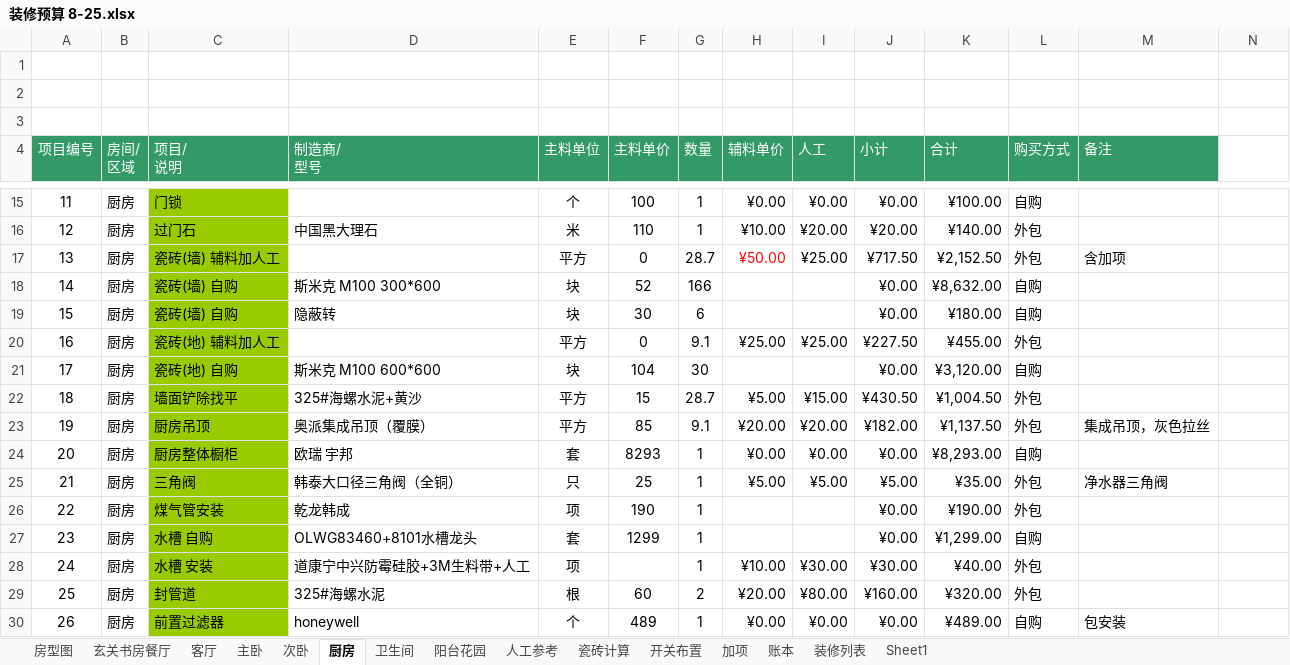
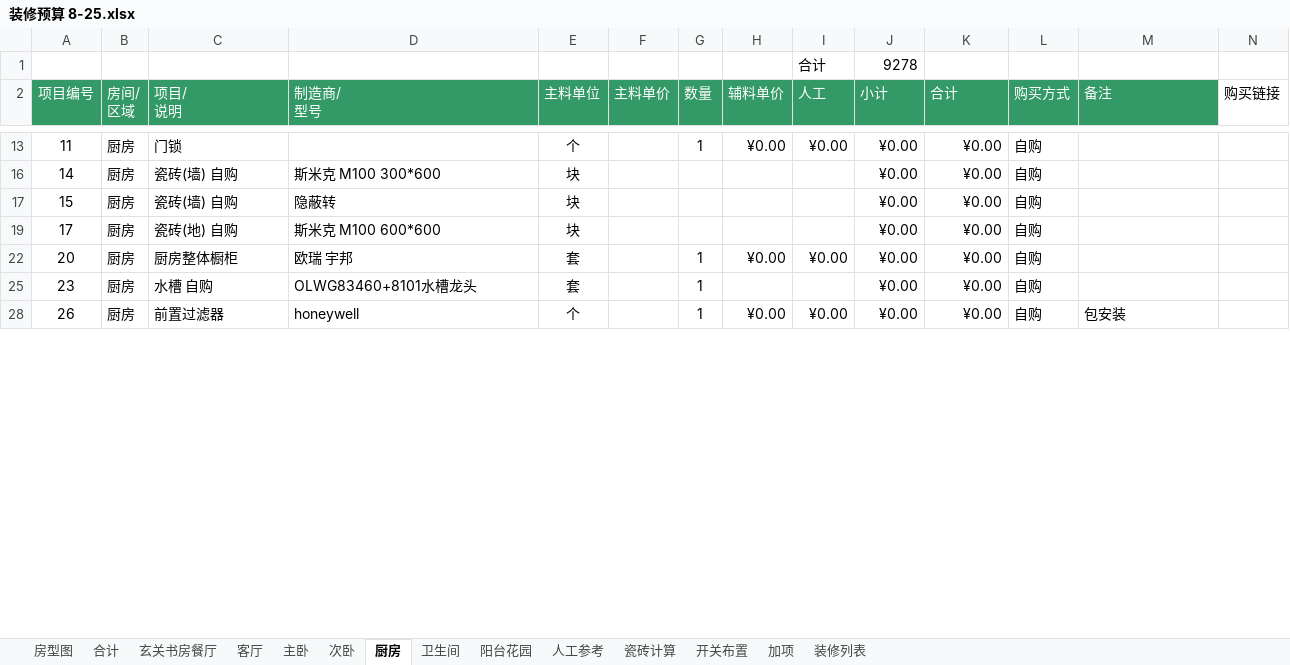
Before and after one commit to lolandkidtress/zhuangxiu, an Excel workbook: 装修预算 8-25.xlsx, sheet 厨房, drawn as a sheet; only a part is shown, gaps mark what is left out; values as stored, in another font and other column widths than the file's, no borders; conditional formats not drawn; removed rows and columns are numbered as before the commit, all else as after; the diff covers the shown part only; the diff names each change by its address in the sheet, - before the commit and + after, or states it on an @@ line.

```diff
--- a/装修预算 8-25.xlsx (sheet 厨房)
+++ b/装修预算 8-25.xlsx (sheet 厨房)
-sheet tab: 账本
-sheet tab: Sheet1
+sheet tab: 合计
-row 1: (empty)
+row 1:  |  |  |  |  |  |  |  | 合计 | 9278
-row 2: (empty)
-row 3: (empty)
-N2: (empty)
+N2: 购买链接
-C13 fill: #99CC00
+C13 fill: none
-F13 (主料单价): 100
+F13 (主料单价): (empty)
-K13 (合计): ¥100.00
+K13 (合计): ¥0.00
-row 16: 12 | 厨房 | 过门石 | 中国黑大理石 | 米 | 110 | 1 | ¥10.00 | ¥20.00 | ¥20.00 | ¥140.00 | 外包
-row 17: 13 | 厨房 | 瓷砖(墙) 辅料加人工 |  | 平方 | 0 | 28.7 | ¥50.00 | ¥25.00 | ¥717.50 | ¥2,152.50 | 外包 | 含加项
-C16:C17 fill: #99CC00
+C16:C17 fill: none
-F16 (主料单价): 52
+F16 (主料单价): (empty)
-G16 (数量): 166
+G16 (数量): (empty)
-K16 (合计): ¥8,632.00
+K16 (合计): ¥0.00
-F17 (主料单价): 30
+F17 (主料单价): (empty)
-G17 (数量): 6
+G17 (数量): (empty)
-K17 (合计): ¥180.00
+K17 (合计): ¥0.00
-row 20: 16 | 厨房 | 瓷砖(地) 辅料加人工 |  | 平方 | 0 | 9.1 | ¥25.00 | ¥25.00 | ¥227.50 | ¥455.00 | 外包
-C19 fill: #99CC00
+C19 fill: none
-F19 (主料单价): 104
+F19 (主料单价): (empty)
-G19 (数量): 30
+G19 (数量): (empty)
-K19 (合计): ¥3,120.00
+K19 (合计): ¥0.00
-row 22: 18 | 厨房 | 墙面铲除找平 | 325#海螺水泥+黄沙 | 平方 | 15 | 28.7 | ¥5.00 | ¥15.00 | ¥430.50 | ¥1,004.50 | 外包
-row 23: 19 | 厨房 | 厨房吊顶 | 奥派集成吊顶（覆膜） | 平方 | 85 | 9.1 | ¥20.00 | ¥20.00 | ¥182.00 | ¥1,137.50 | 外包 | 集成吊顶，灰色拉丝
-C22 fill: #99CC00
+C22 fill: none
-F22 (主料单价): 8293
+F22 (主料单价): (empty)
-K22 (合计): ¥8,293.00
+K22 (合计): ¥0.00
-row 25: 21 | 厨房 | 三角阀 | 韩泰大口径三角阀（全铜） | 只 | 25 | 1 | ¥5.00 | ¥5.00 | ¥5.00 | ¥35.00 | 外包 | 净水器三角阀
-row 26: 22 | 厨房 | 煤气管安装 | 乾龙韩成 | 项 | 190 | 1 |  |  | ¥0.00 | ¥190.00 | 外包
-C25 fill: #99CC00
+C25 fill: none
-F25 (主料单价): 1299
+F25 (主料单价): (empty)
-K25 (合计): ¥1,299.00
+K25 (合计): ¥0.00
-row 28: 24 | 厨房 | 水槽 安装 | 道康宁中兴防霉硅胶+3M生料带+人工 | 项 |  | 1 | ¥10.00 | ¥30.00 | ¥30.00 | ¥40.00 | 外包
-row 29: 25 | 厨房 | 封管道 | 325#海螺水泥 | 根 | 60 | 2 | ¥20.00 | ¥80.00 | ¥160.00 | ¥320.00 | 外包
-C28 fill: #99CC00
+C28 fill: none
-F28 (主料单价): 489
+F28 (主料单价): (empty)
-K28 (合计): ¥489.00
+K28 (合计): ¥0.00
```
Also changed, not shown: 3 added rows, 13 removed rows, 56 edited cells and cell formats elsewhere in this sheet, sheet 主卧, sheet 装修列表, sheet 房型图, sheet 阳台花园, sheet 次卧, sheet 卫生间, 2 more sheets, formulas that keep their value, charts or pictures.
